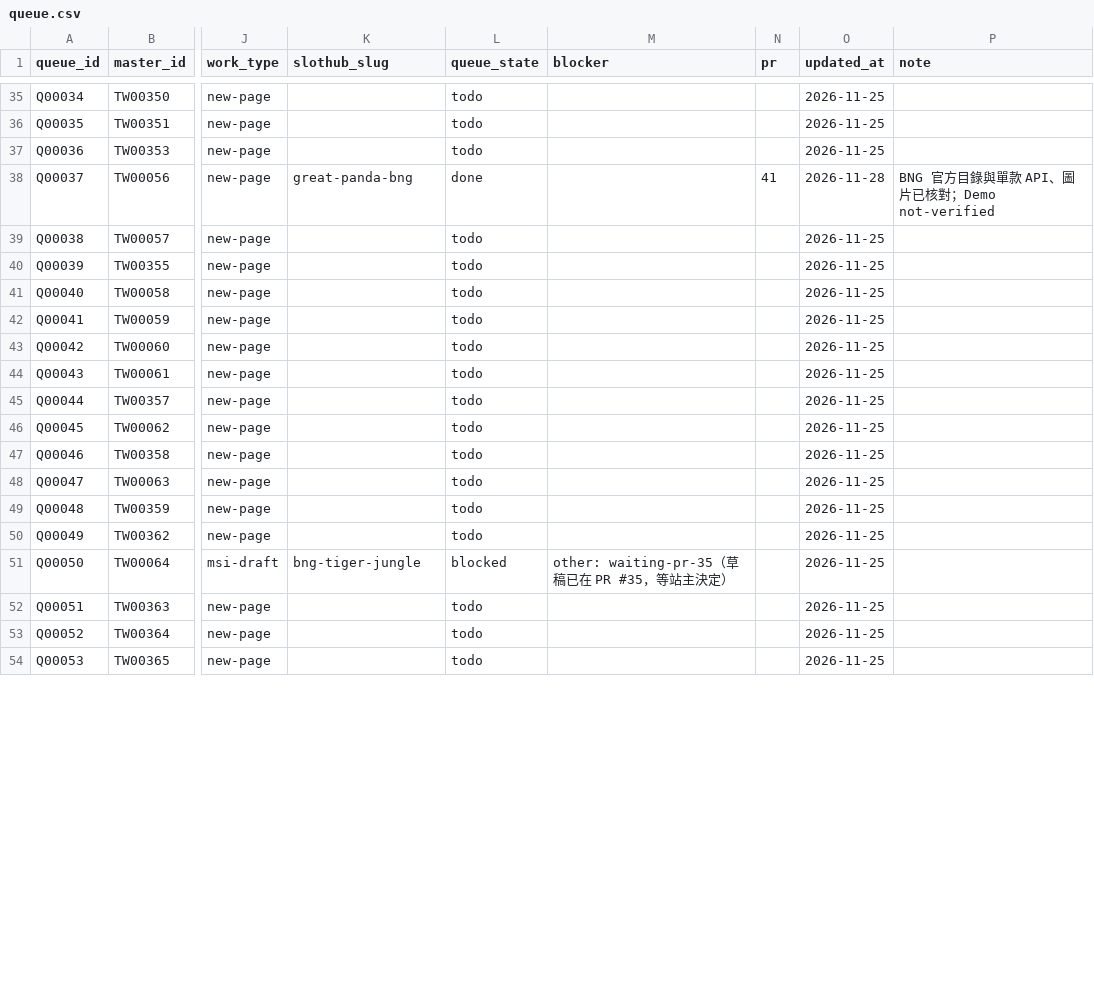
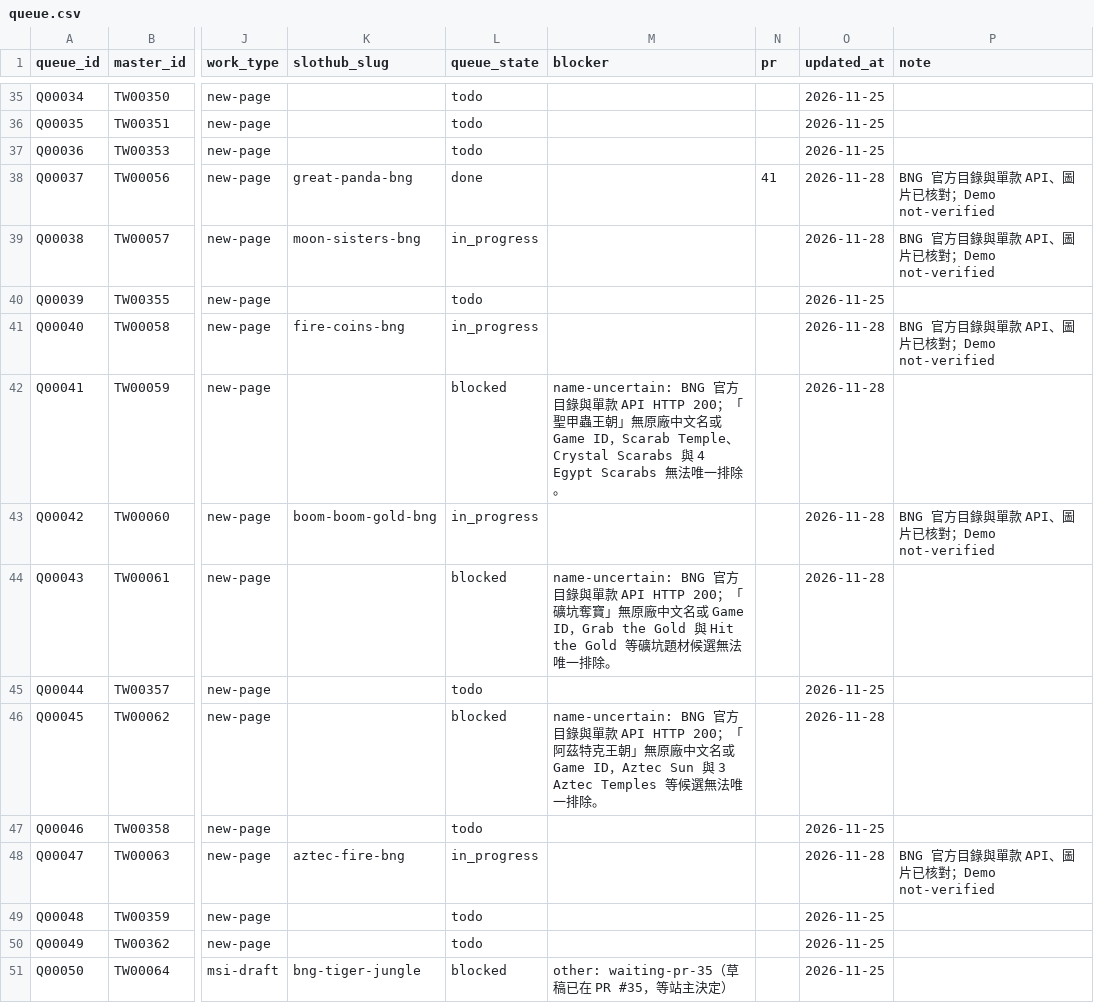
Before and after one commit to yaoshengmarketing-prog/slothub, a CSV file: slothub-site/data/tw-casino-queue/queue.csv, drawn as a sheet; only a part is shown, gaps mark what is left out; the shorter side is filled out with more unchanged rows; the diff covers the shown part only; the diff names each change by its address in the sheet, - before the commit and + after, or states it on an @@ line.

Commit message:
Add ten BNG queue games with official artwork

```diff
--- a/slothub-site/data/tw-casino-queue/queue.csv
+++ b/slothub-site/data/tw-casino-queue/queue.csv
-K39 (slothub_slug): (empty)
+K39 (slothub_slug): moon-sisters-bng
-L39 (queue_state): todo
+L39 (queue_state): in_progress
-O39 (updated_at): 2026-11-25
+O39 (updated_at): 2026-11-28
-P39 (note): (empty)
+P39 (note): BNG 官方目錄與單款 API、圖片已核對；Demo not-verified
-K41 (slothub_slug): (empty)
+K41 (slothub_slug): fire-coins-bng
-L41 (queue_state): todo
+L41 (queue_state): in_progress
-O41:O44 (updated_at): 2026-11-25
+O41:O44 (updated_at): 2026-11-28
-P41 (note): (empty)
+P41 (note): BNG 官方目錄與單款 API、圖片已核對；Demo not-verified
-L42 (queue_state): todo
+L42 (queue_state): blocked
-M42 (blocker): (empty)
+M42 (blocker): name-uncertain: BNG 官方目錄與單款 API HTTP 200；「聖甲蟲王朝」無原廠中文名或 Game ID，Scarab Temple、Crystal Scarabs 與 4 Egypt Scarabs 無法唯一排除。
-K43 (slothub_slug): (empty)
+K43 (slothub_slug): boom-boom-gold-bng
-L43 (queue_state): todo
+L43 (queue_state): in_progress
-P43 (note): (empty)
+P43 (note): BNG 官方目錄與單款 API、圖片已核對；Demo not-verified
-L44 (queue_state): todo
+L44 (queue_state): blocked
-M44 (blocker): (empty)
+M44 (blocker): name-uncertain: BNG 官方目錄與單款 API HTTP 200；「礦坑奪寶」無原廠中文名或 Game ID，Grab the Gold 與 Hit the Gold 等礦坑題材候選無法唯一排除。
-L46 (queue_state): todo
+L46 (queue_state): blocked
-M46 (blocker): (empty)
+M46 (blocker): name-uncertain: BNG 官方目錄與單款 API HTTP 200；「阿茲特克王朝」無原廠中文名或 Game ID，Aztec Sun 與 3 Aztec Temples 等候選無法唯一排除。
-O46 (updated_at): 2026-11-25
+O46 (updated_at): 2026-11-28
-K48 (slothub_slug): (empty)
+K48 (slothub_slug): aztec-fire-bng
-L48 (queue_state): todo
+L48 (queue_state): in_progress
-O48 (updated_at): 2026-11-25
+O48 (updated_at): 2026-11-28
-P48 (note): (empty)
+P48 (note): BNG 官方目錄與單款 API、圖片已核對；Demo not-verified
```
Also changed, not shown: 27 edited cells elsewhere in this file, 23 other files.
